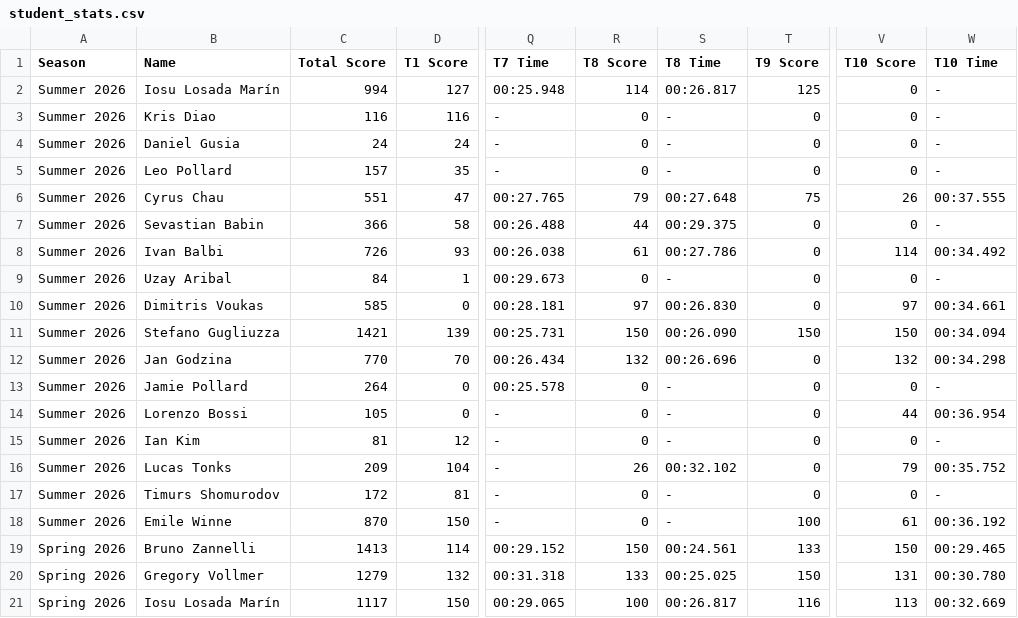
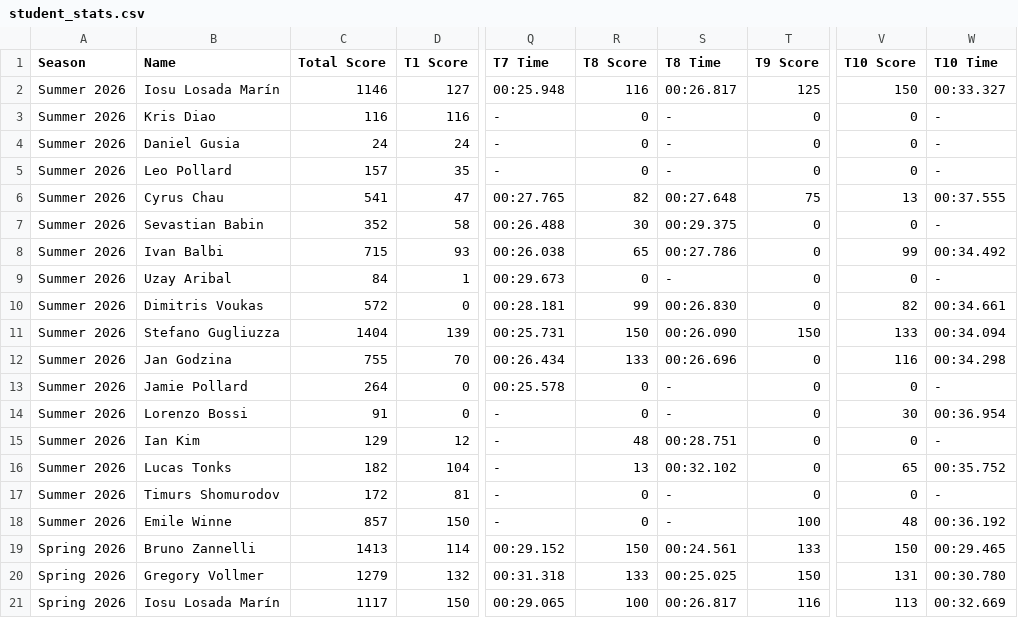
Before and after one commit to MrAtkin/BSN_trackmania_leaderboard, a CSV file: student_stats.csv, drawn as a sheet; only a part is shown, gaps mark what is left out; the diff names each change by its address in the sheet, - before the commit and + after, or states it on an @@ line.

```diff
--- a/student_stats.csv
+++ b/student_stats.csv
-C2 (Total Score): 994
+C2 (Total Score): 1146
-R2 (T8 Score): 114
+R2 (T8 Score): 116
-V2 (T10 Score): 0
+V2 (T10 Score): 150
-W2 (T10 Time): -
+W2 (T10 Time): 00:33.327
-C6 (Total Score): 551
+C6 (Total Score): 541
-R6 (T8 Score): 79
+R6 (T8 Score): 82
-V6 (T10 Score): 26
+V6 (T10 Score): 13
-C7 (Total Score): 366
+C7 (Total Score): 352
-R7 (T8 Score): 44
+R7 (T8 Score): 30
-C8 (Total Score): 726
+C8 (Total Score): 715
-R8 (T8 Score): 61
+R8 (T8 Score): 65
-V8 (T10 Score): 114
+V8 (T10 Score): 99
-C10 (Total Score): 585
+C10 (Total Score): 572
-R10 (T8 Score): 97
+R10 (T8 Score): 99
-V10 (T10 Score): 97
+V10 (T10 Score): 82
-C11 (Total Score): 1421
+C11 (Total Score): 1404
-V11 (T10 Score): 150
+V11 (T10 Score): 133
-C12 (Total Score): 770
+C12 (Total Score): 755
-R12 (T8 Score): 132
+R12 (T8 Score): 133
-V12 (T10 Score): 132
+V12 (T10 Score): 116
-C14 (Total Score): 105
+C14 (Total Score): 91
-V14 (T10 Score): 44
+V14 (T10 Score): 30
-C15 (Total Score): 81
+C15 (Total Score): 129
-R15 (T8 Score): 0
+R15 (T8 Score): 48
-S15 (T8 Time): -
+S15 (T8 Time): 00:28.751
-C16 (Total Score): 209
+C16 (Total Score): 182
-R16 (T8 Score): 26
+R16 (T8 Score): 13
-V16 (T10 Score): 79
+V16 (T10 Score): 65
-C18 (Total Score): 870
+C18 (Total Score): 857
-V18 (T10 Score): 61
+V18 (T10 Score): 48
```
Also changed, not shown: 1 other file.
